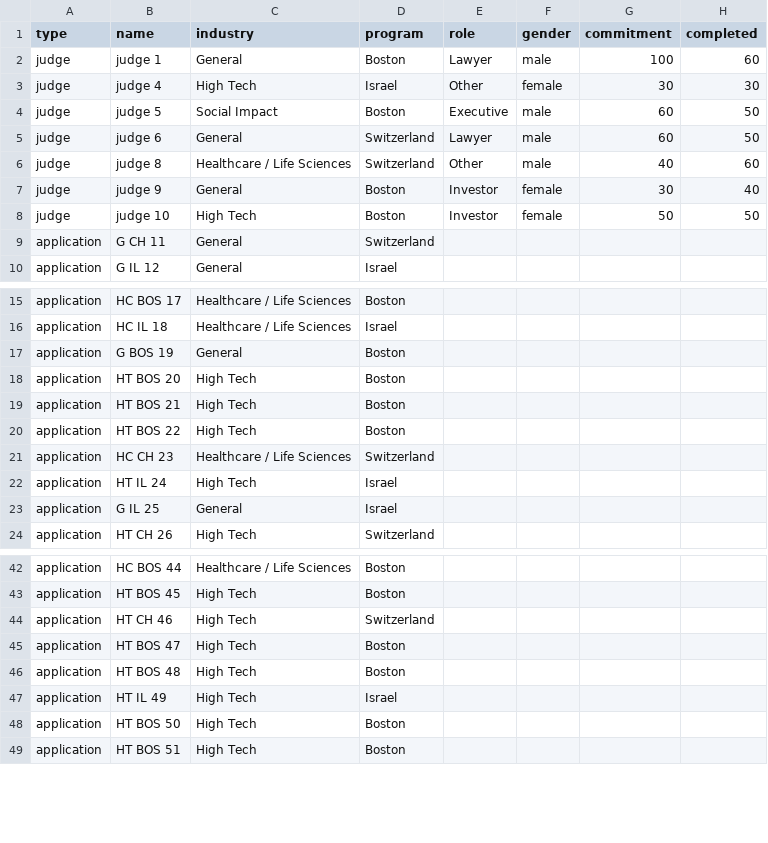
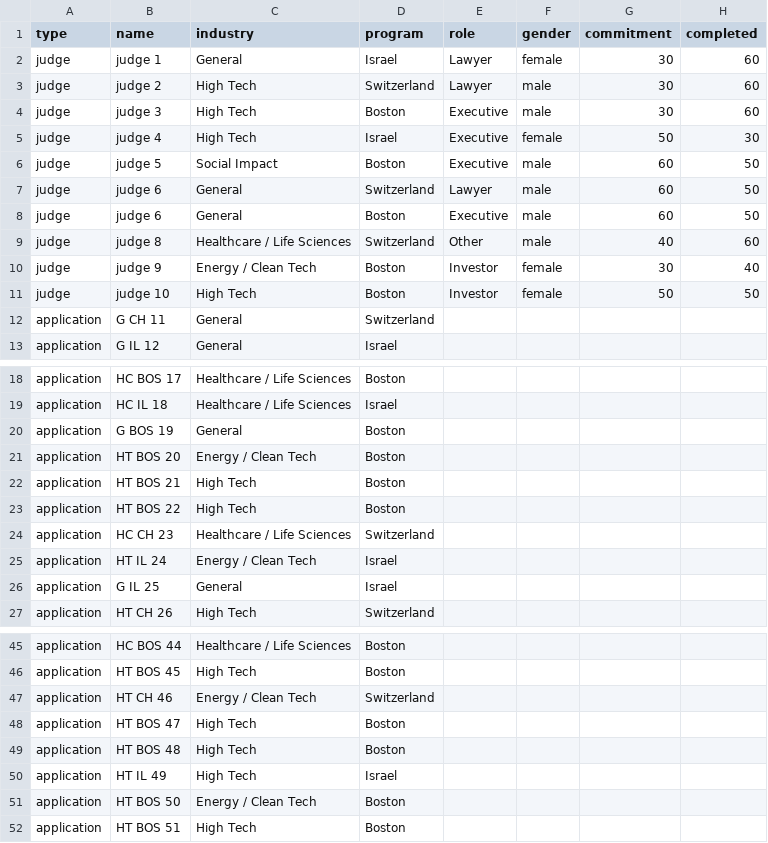
Before and after one commit to masschallenge/app-allocator-scripts, a CSV file: small.csv, drawn as a sheet; only a part is shown, gaps mark what is left out; the diff covers the shown part only.

```diff
--- a/small.csv
+++ b/small.csv
@@ -1,8 +1,11 @@
 type,name,industry,program,role,gender,commitment,completed
-judge,judge 1,General,Boston,Lawyer,male,100,60
-judge,judge 4,High Tech,Israel,Other,female,30,30
+judge,judge 1,General,Israel,Lawyer,female,30,60
+judge,judge 2,High Tech,Switzerland,Lawyer,male,30,60
+judge,judge 3,High Tech,Boston,Executive,male,30,60
+judge,judge 4,High Tech,Israel,Executive,female,50,30
 judge,judge 5,Social Impact,Boston,Executive,male,60,50
 judge,judge 6,General,Switzerland,Lawyer,male,60,50
+judge,judge 6,General,Boston,Executive,male,60,50
 judge,judge 8,Healthcare / Life Sciences,Switzerland,Other,male,40,60
-judge,judge 9,General,Boston,Investor,female,30,40
+judge,judge 9,Energy / Clean Tech,Boston,Investor,female,30,40
 judge,judge 10,High Tech,Boston,Investor,female,50,50
@@ -17,3 +20,3 @@ application,HC IL 18,Healthcare / Life Sciences,Israel,,,,
 application,G BOS 19,General,Boston,,,,
-application,HT BOS 20,High Tech,Boston,,,,
+application,HT BOS 20,Energy / Clean Tech,Boston,,,,
 application,HT BOS 21,High Tech,Boston,,,,
@@ -21,3 +24,3 @@ application,HT BOS 22,High Tech,Boston,,,,
 application,HC CH 23,Healthcare / Life Sciences,Switzerland,,,,
-application,HT IL 24,High Tech,Israel,,,,
+application,HT IL 24,Energy / Clean Tech,Israel,,,,
 application,G IL  25,General,Israel,,,,
@@ -43,3 +46,3 @@ application,HC BOS 44,Healthcare / Life Sciences,Boston,,,,
 application,HT BOS 45,High Tech,Boston,,,,
-application,HT CH 46,High Tech,Switzerland,,,,
+application,HT CH 46,Energy / Clean Tech,Switzerland,,,,
 application,HT BOS 47,High Tech,Boston,,,,
@@ -47,3 +50,3 @@ application,HT BOS 48,High Tech,Boston,,,,
 application,HT IL 49,High Tech,Israel,,,,
-application,HT BOS 50,High Tech,Boston,,,,
+application,HT BOS 50,Energy / Clean Tech,Boston,,,,
 application,HT BOS 51,High Tech,Boston,,,,
```
Also changed, not shown: 4 edited cells elsewhere in this file, 1 other file.
